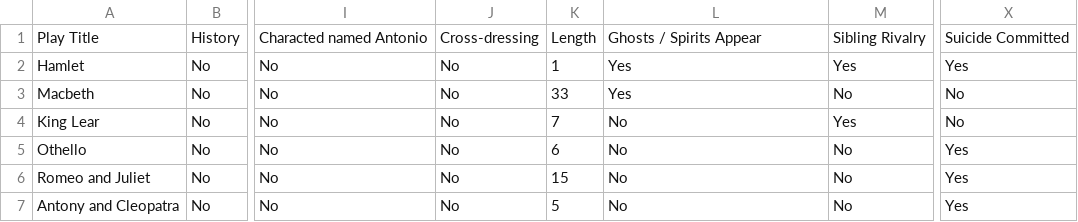
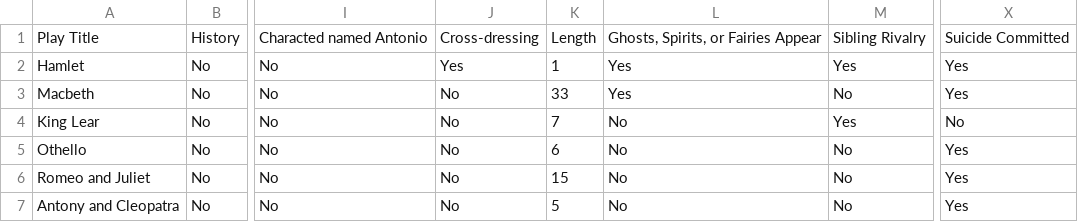
Before and after one commit to jacobtoboroff/grid-of-minds, a CSV file: frontend/shakespeare files/Shakespearegrid.csv, drawn as a sheet; only a part is shown, gaps mark what is left out; the diff covers the shown part only; the diff names each change by its address in the sheet, - before the commit and + after, or states it on an @@ line.

```diff
--- a/frontend/shakespeare files/Shakespearegrid.csv
+++ b/frontend/shakespeare files/Shakespearegrid.csv
-L1: Ghosts / Spirits Appear
+L1: Ghosts, Spirits, or Fairies Appear
-J2: No
+J2: Yes
-X3: No
+X3: Yes
```
Also changed, not shown: 27 edited cells elsewhere in this file.
